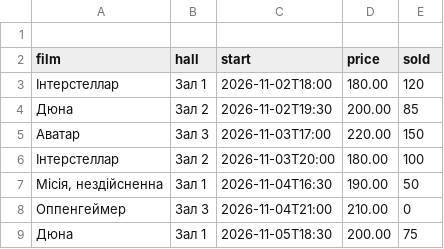
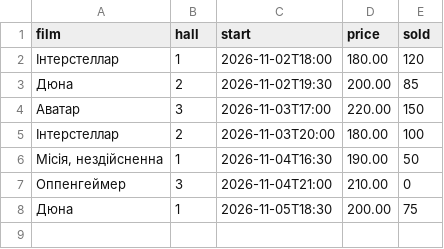
Before and after one commit to ViSPry/LAB_KZP, a CSV file: lab06-python/data/input.csv, drawn as a sheet.

Commit message:
refactor: separate Python lab 6 from Java project

```diff
--- a/lab06-python/data/input.csv
+++ b/lab06-python/data/input.csv
@@ -1,9 +1,8 @@
-
 film,hall,start,price,sold
-Інтерстеллар,Зал 1,2026-11-02T18:00,180.00,120
-Дюна,Зал 2,2026-11-02T19:30,200.00,85
-Аватар,Зал 3,2026-11-03T17:00,220.00,150
-Інтерстеллар,Зал 2,2026-11-03T20:00,180.00,100
-"Місія, нездійсненна",Зал 1,2026-11-04T16:30,190.00,50
-Оппенгеймер,Зал 3,2026-11-04T21:00,210.00,0
-Дюна,Зал 1,2026-11-05T18:30,200.00,75
+Інтерстеллар,1,2026-11-02T18:00,180.00,120
+Дюна,2,2026-11-02T19:30,200.00,85
+Аватар,3,2026-11-03T17:00,220.00,150
+Інтерстеллар,2,2026-11-03T20:00,180.00,100
+"Місія, нездійсненна",1,2026-11-04T16:30,190.00,50
+Оппенгеймер,3,2026-11-04T21:00,210.00,0
+Дюна,1,2026-11-05T18:30,200.00,75
```
Also changed, not shown: 53 other files.
